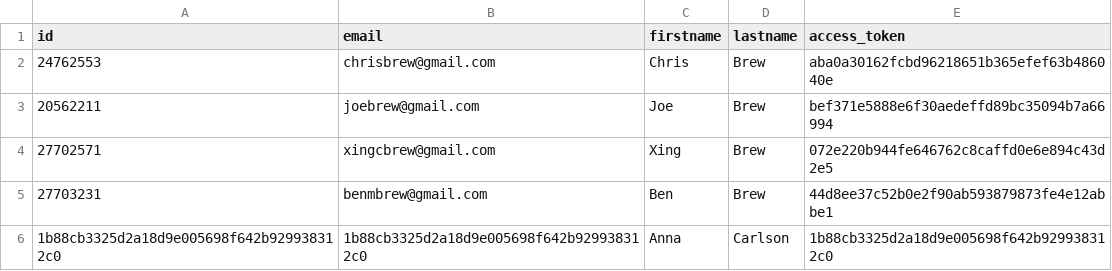
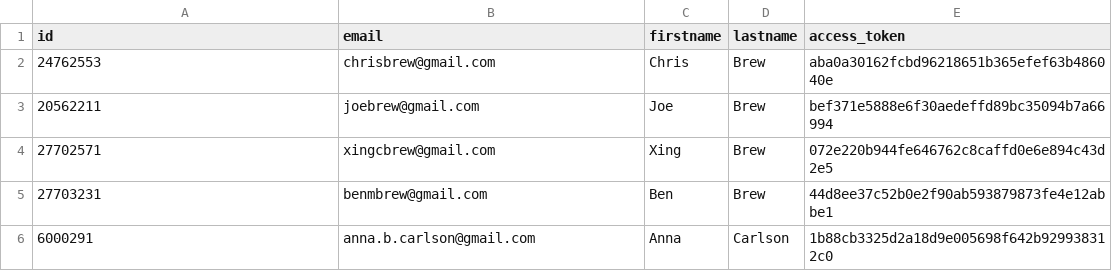
Before and after one commit to databrew/streak, a CSV file: data/athletes.csv, drawn as a sheet.

```diff
--- a/data/athletes.csv
+++ b/data/athletes.csv
@@ -5,2 +5,2 @@ id,email,firstname,lastname,access_token
 27703231,benmbrew@gmail.com,Ben,Brew,44d8ee37c52b0e2f90ab593879873fe4e12abbe1
-1b88cb3325d2a18d9e005698f642b929938312c0,1b88cb3325d2a18d9e005698f642b929938312c0,Anna,Carlson,1b88cb3325d2a18d9e005698f642b929938312c0
+6000291,anna.b.carlson@gmail.com,Anna,Carlson,1b88cb3325d2a18d9e005698f642b929938312c0
```
Also changed, not shown: data/activities.csv, data/polylines.csv, 23 other files.
